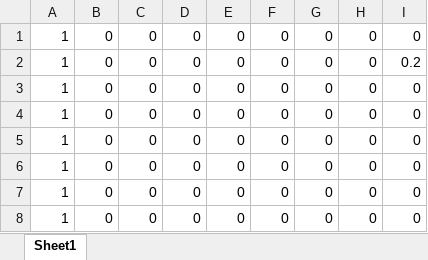
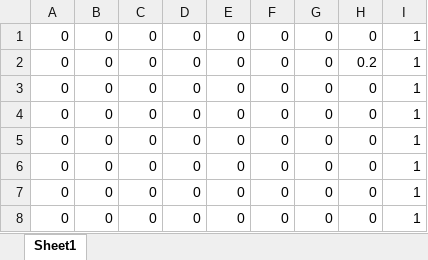
Before and after one commit to claudiaraducanu/networkscheduling, an Excel workbook: Assignment 1P2/Bpr_EXAMPLE.xlsx, sheet Sheet1, drawn as a sheet; values as stored, in another font and other column widths than the file's, no borders; the diff names each change by its address in the sheet, - before the commit and + after, or states it on an @@ line.

```diff
--- a/Assignment 1P2/Bpr_EXAMPLE.xlsx (sheet Sheet1)
+++ b/Assignment 1P2/Bpr_EXAMPLE.xlsx (sheet Sheet1)
-A1:A8: 1
+A1:A8: 0
-I1: 0
+I1: 1
-H2: 0
+H2: 0.2
-I2: 0.2
+I2: 1
-I3:I8: 0
+I3:I8: 1
```
Also changed, not shown: 2 other files.
